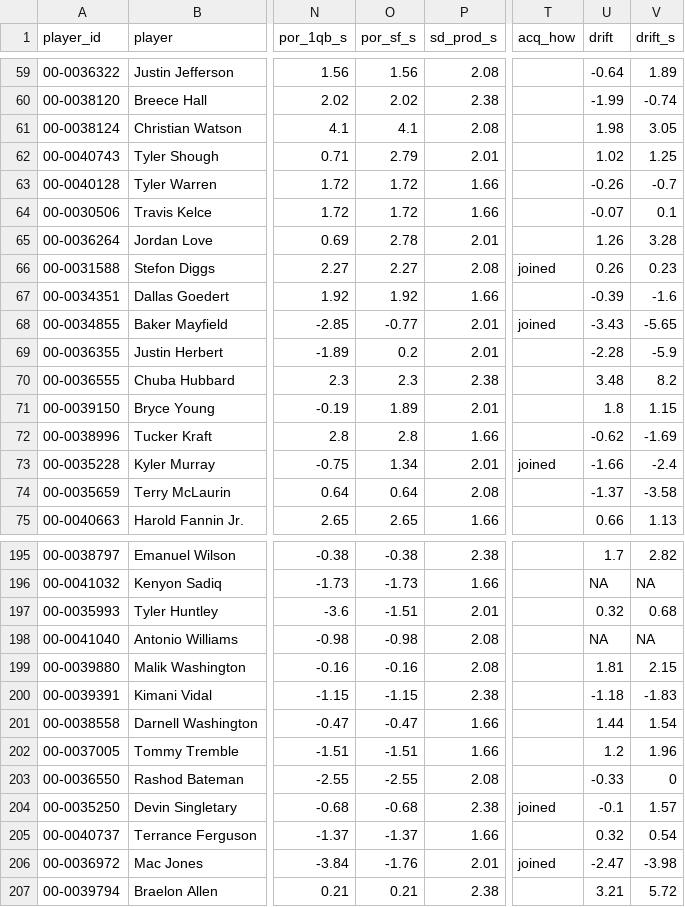
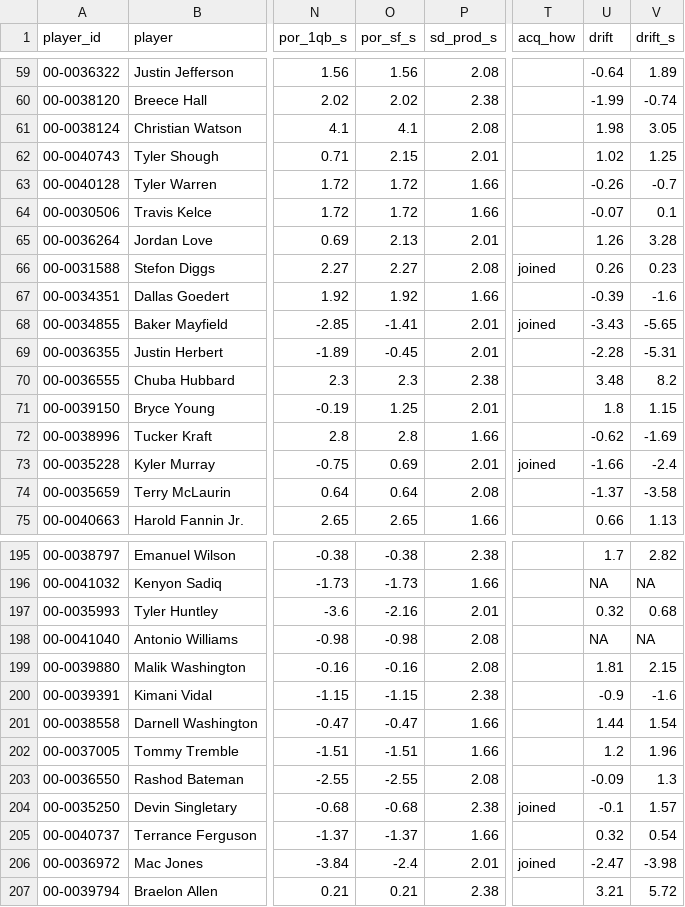
Before and after one commit to faiz-k10/singularity-dynasty, a CSV file: model/dynasty_value.csv, drawn as a sheet; only a part is shown, gaps mark what is left out; the diff covers the shown part only; the diff names each change by its address in the sheet, - before the commit and + after, or states it on an @@ line.

```diff
--- a/model/dynasty_value.csv
+++ b/model/dynasty_value.csv
-O62 (por_sf_s): 2.79
+O62 (por_sf_s): 2.15
-O65 (por_sf_s): 2.78
+O65 (por_sf_s): 2.13
-O68 (por_sf_s): -0.77
+O68 (por_sf_s): -1.41
-O69 (por_sf_s): 0.2
+O69 (por_sf_s): -0.45
-V69 (drift_s): -5.9
+V69 (drift_s): -5.31
-O71 (por_sf_s): 1.89
+O71 (por_sf_s): 1.25
-O73 (por_sf_s): 1.34
+O73 (por_sf_s): 0.69
-O197 (por_sf_s): -1.51
+O197 (por_sf_s): -2.16
-U200 (drift): -1.18
+U200 (drift): -0.9
-V200 (drift_s): -1.83
+V200 (drift_s): -1.6
-U203 (drift): -0.33
+U203 (drift): -0.09
-V203 (drift_s): 0
+V203 (drift_s): 1.3
-O206 (por_sf_s): -1.76
+O206 (por_sf_s): -2.4
```
Also changed, not shown: 70 edited cells elsewhere in this file, 4 other files.
